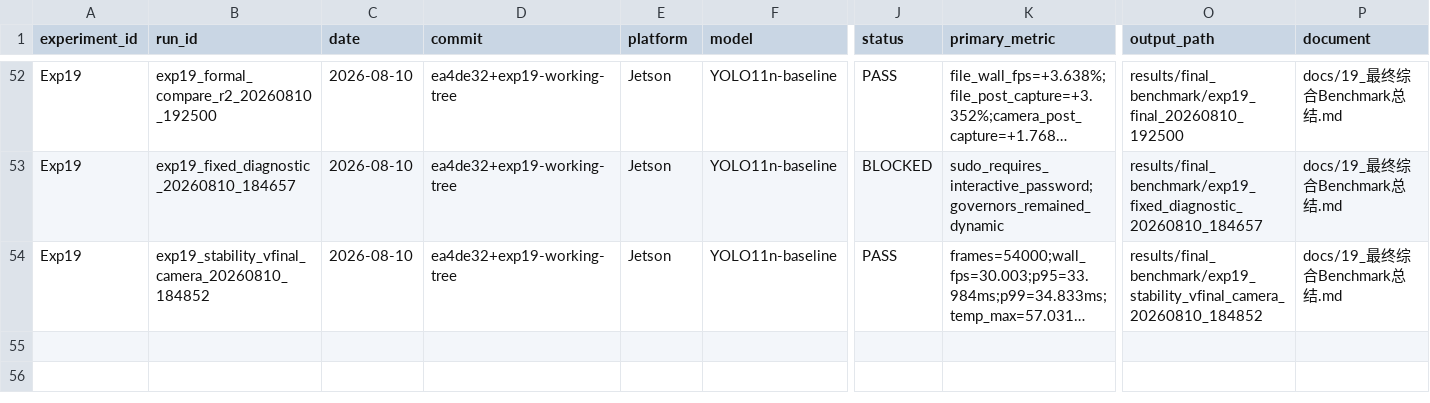
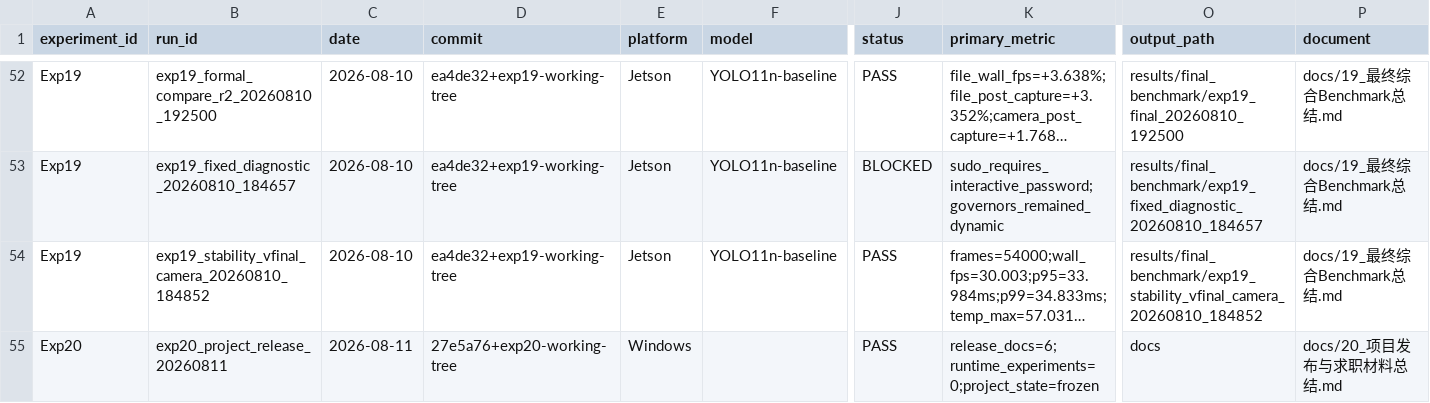
Before and after one commit to FlankKaicoder/jetson-ppe-deploy-opt, a CSV file: results/experiment_registry.csv, drawn as a sheet; only a part is shown, gaps mark what is left out; long unchanged cells end in …; rows hold the shown columns only; the diff names each change by its address in the sheet, - before the commit and + after, or states it on an @@ line.

Commit message:
docs: complete Exp20 project release materials

```diff
--- a/results/experiment_registry.csv
+++ b/results/experiment_registry.csv
+row 55: Exp20 | exp20_project_release_20260811 | 2026-08-11 | 27e5a76+exp20-working-tree | Windows |  | PASS | release_docs=6;runtime_experiments=0;project_state=frozen | docs | docs/20_项目发布与求职材料总结.md
```
Also changed, not shown: 11 other files.
